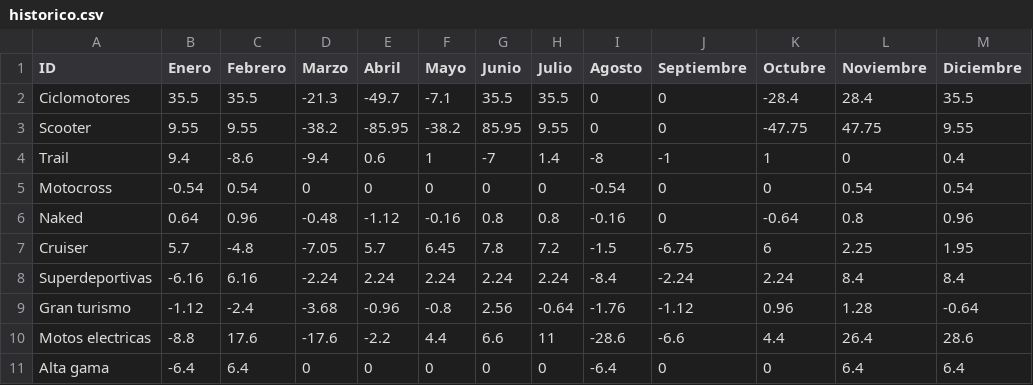
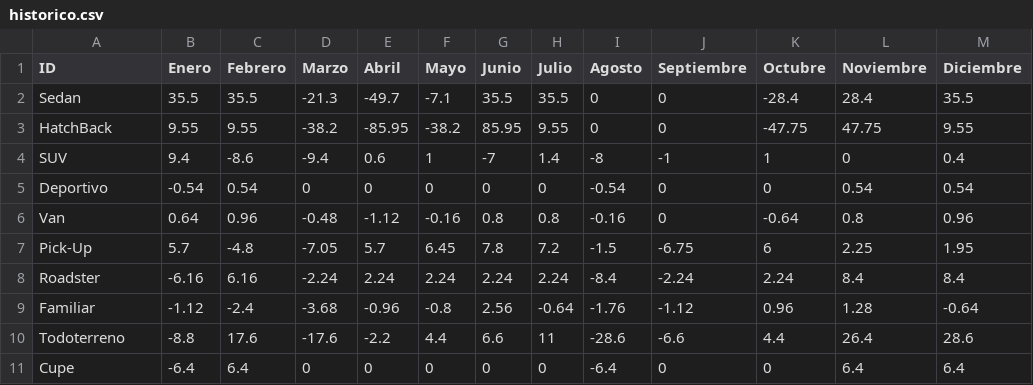
Before and after one commit to josephrojas/EjercicioSistemas, a CSV file: GermanMotos/data/historico.csv, drawn as a sheet.

Commit message:
Update historico.csv

```diff
--- a/GermanMotos/data/historico.csv
+++ b/GermanMotos/data/historico.csv
@@ -1,11 +1,11 @@
 ID,Enero,Febrero,Marzo,Abril,Mayo,Junio,Julio,Agosto,Septiembre,Octubre,Noviembre,Diciembre
-Ciclomotores,35.5,35.5,-21.3,-49.7,-7.1,35.5,35.5,0,0,-28.4,28.4,35.5
-Scooter,9.55,9.55,-38.2,-85.95,-38.2,85.95,9.55,0,0,-47.75,47.75,9.55
-Trail,9.4,-8.6,-9.4,0.6,1,-7,1.4,-8,-1,1,0,0.4
-Motocross,-0.54,0.54,0,0,0,0,0,-0.54,0,0,0.54,0.54
-Naked,0.64,0.96,-0.48,-1.12,-0.16,0.8,0.8,-0.16,0,-0.64,0.8,0.96
-Cruiser,5.7,-4.8,-7.05,5.7,6.45,7.8,7.2,-1.5,-6.75,6,2.25,1.95
-Superdeportivas,-6.16,6.16,-2.24,2.24,2.24,2.24,2.24,-8.4,-2.24,2.24,8.4,8.4
-Gran turismo,-1.12,-2.4,-3.68,-0.96,-0.8,2.56,-0.64,-1.76,-1.12,0.96,1.28,-0.64
-Motos electricas,-8.8,17.6,-17.6,-2.2,4.4,6.6,11,-28.6,-6.6,4.4,26.4,28.6
-Alta gama,-6.4,6.4,0,0,0,0,0,-6.4,0,0,6.4,6.4
+Sedan,35.5,35.5,-21.3,-49.7,-7.1,35.5,35.5,0,0,-28.4,28.4,35.5
+HatchBack,9.55,9.55,-38.2,-85.95,-38.2,85.95,9.55,0,0,-47.75,47.75,9.55
+SUV,9.4,-8.6,-9.4,0.6,1,-7,1.4,-8,-1,1,0,0.4
+Deportivo,-0.54,0.54,0,0,0,0,0,-0.54,0,0,0.54,0.54
+Van,0.64,0.96,-0.48,-1.12,-0.16,0.8,0.8,-0.16,0,-0.64,0.8,0.96
+Pick-Up,5.7,-4.8,-7.05,5.7,6.45,7.8,7.2,-1.5,-6.75,6,2.25,1.95
+Roadster,-6.16,6.16,-2.24,2.24,2.24,2.24,2.24,-8.4,-2.24,2.24,8.4,8.4
+Familiar,-1.12,-2.4,-3.68,-0.96,-0.8,2.56,-0.64,-1.76,-1.12,0.96,1.28,-0.64
+Todoterreno,-8.8,17.6,-17.6,-2.2,4.4,6.6,11,-28.6,-6.6,4.4,26.4,28.6
+Cupe,-6.4,6.4,0,0,0,0,0,-6.4,0,0,6.4,6.4
```
